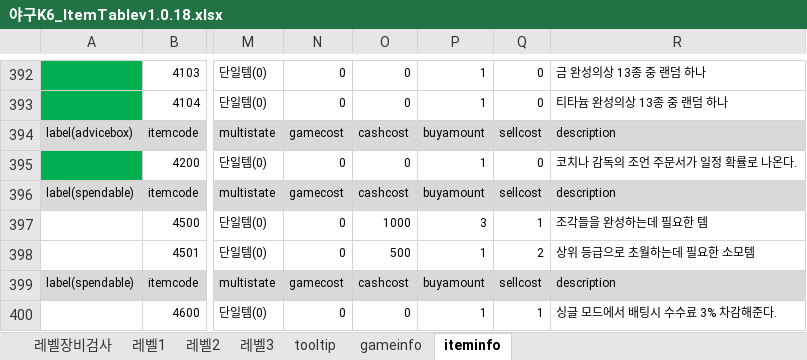
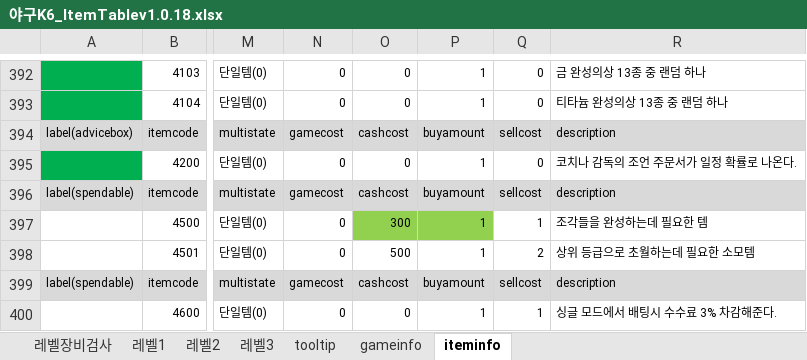
Before and after one commit to kimyoungsun3/MTBaseball, an Excel workbook: 야구K6_ItemTablev1.0.18.xlsx, sheet iteminfo, drawn as a sheet; only a part is shown, gaps mark what is left out; values as stored, in another font and other column widths than the file's, no borders; the diff names each change by its address in the sheet, - before the commit and + after, or states it on an @@ line.

```diff
--- a/야구K6_ItemTablev1.0.18.xlsx (sheet iteminfo)
+++ b/야구K6_ItemTablev1.0.18.xlsx (sheet iteminfo)
-O397: 1000
+O397: 300
-O397:P397 fill: none
+O397:P397 fill: #92D050
-P397: 3
+P397: 1
```
Also changed, not shown: 24 other files.
